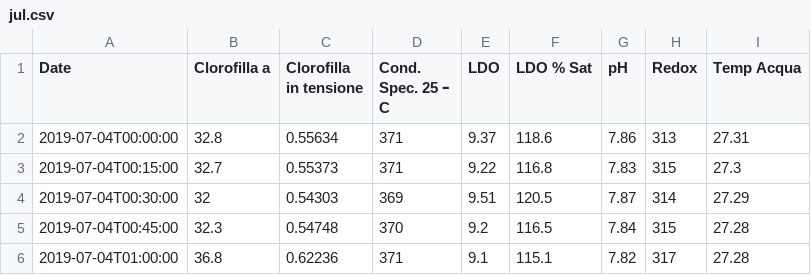
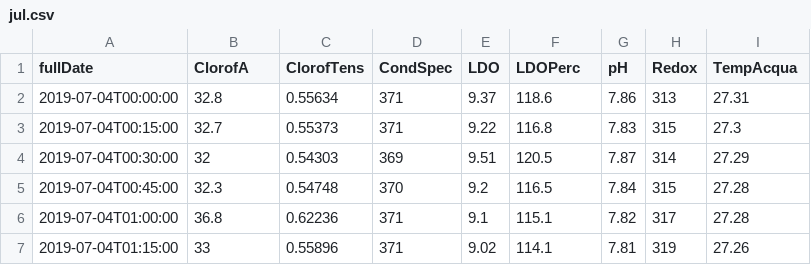
Before and after one commit to mat-lo/pescando-poesie, a CSV file: Poems engine/csv/jul.csv, drawn as a sheet; only a part is shown; the shorter side is filled out with more unchanged rows.

```diff
--- a/Poems engine/csv/jul.csv
+++ b/Poems engine/csv/jul.csv
@@ -1,2 +1,2 @@
-Date,Clorofilla a,Clorofilla in tensione,Cond. Spec. 25 ｰC,LDO,LDO % Sat,pH,Redox,Temp Acqua,
+fullDate,ClorofA,ClorofTens,CondSpec,LDO,LDOPerc,pH,Redox,TempAcqua,
 2019-07-04T00:00:00,32.8,0.55634,371,9.37,118.6,7.86,313,27.31,
```
Also changed, not shown: Poems engine/csv/jan.csv, 6 other files.
